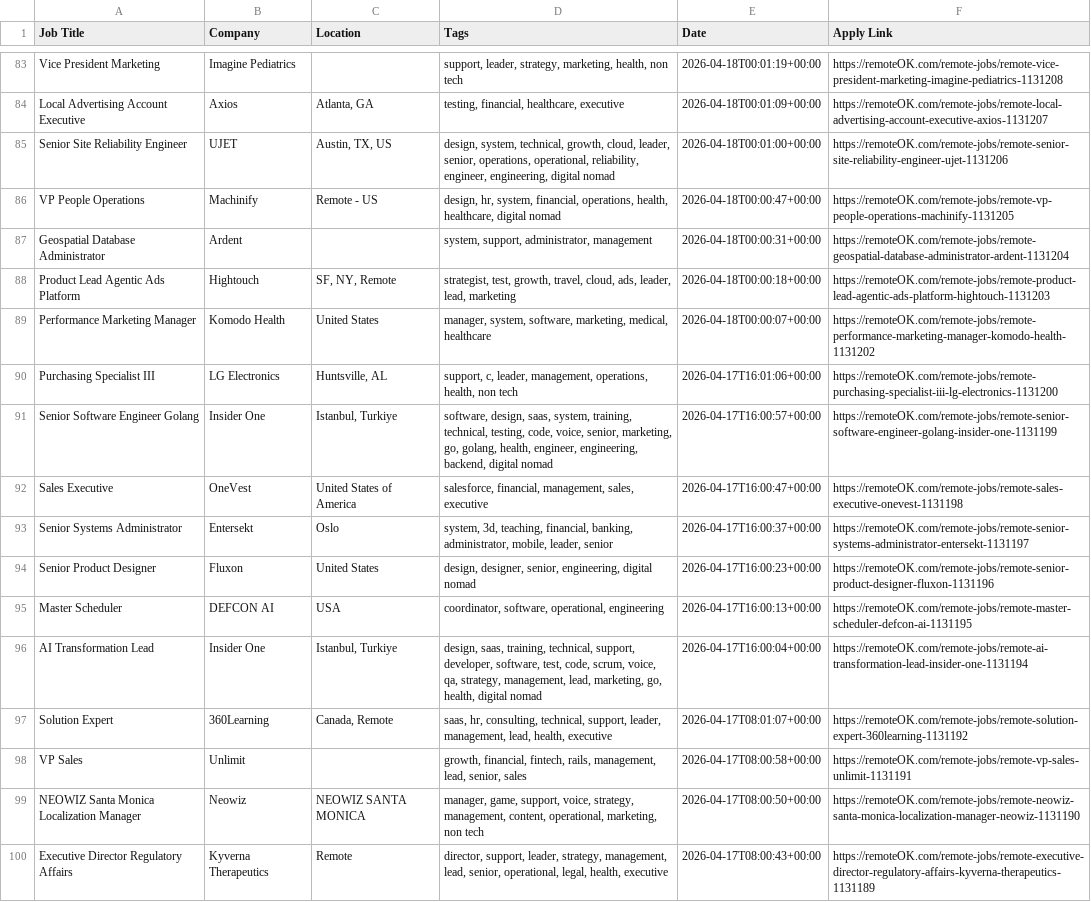
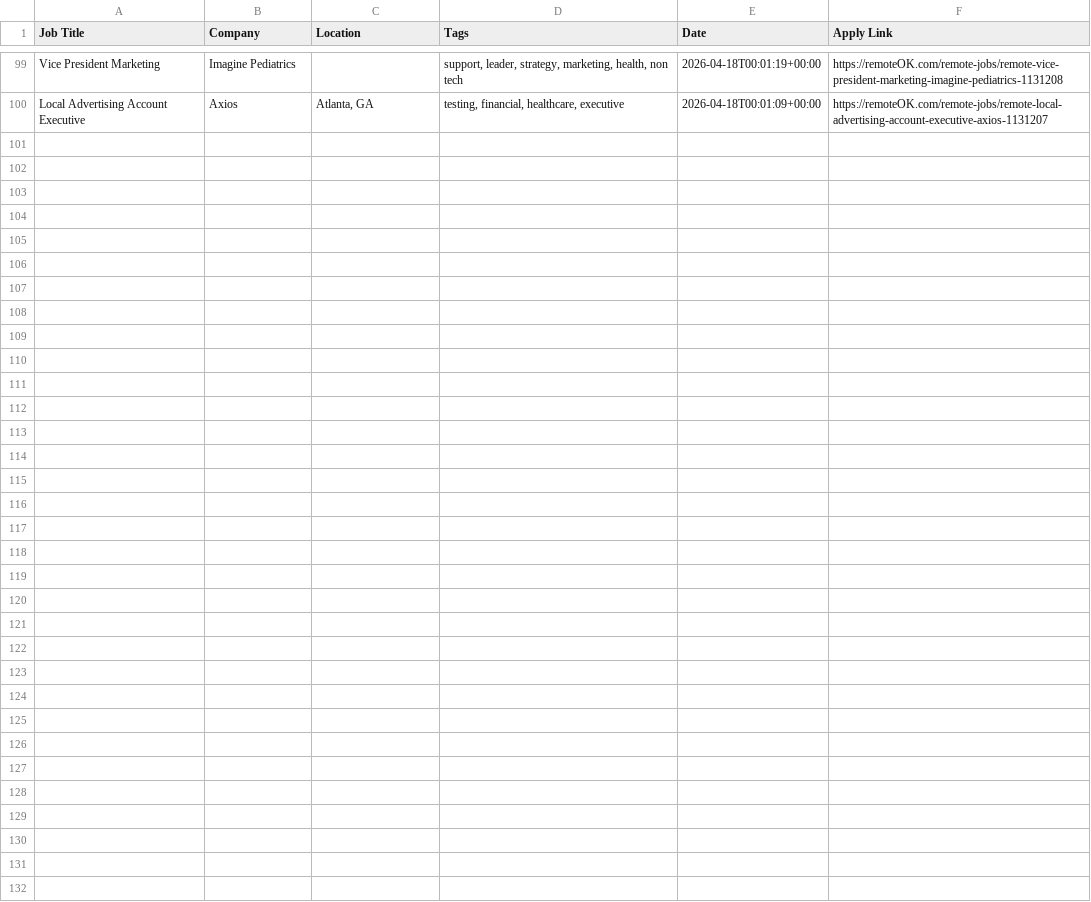
Before and after one commit to naveencoding75/job-market-pulse-2026, a CSV file: public/remote_jobs_live.csv, drawn as a sheet; only a part is shown, gaps mark what is left out; removed rows and columns are numbered as before the commit, all else as after; the diff covers the shown part only; the diff names each change by its address in the sheet, - before the commit and + after, or states it on an @@ line.

```diff
--- a/public/remote_jobs_live.csv
+++ b/public/remote_jobs_live.csv
-row 85: Senior Site Reliability Engineer | UJET | Austin, TX, US | design, system, technical, growth, cloud, leader, senior, operations, operational, reliability, engineer, engineering, digital nomad | 2026-04-18T00:01:00+00:00 | https://remoteOK.com/remote-jobs/remote-senior-site-reliability-engineer-ujet-1131206
-row 86: VP People Operations | Machinify | Remote - US | design, hr, system, financial, operations, health, healthcare, digital nomad | 2026-04-18T00:00:47+00:00 | https://remoteOK.com/remote-jobs/remote-vp-people-operations-machinify-1131205
-row 87: Geospatial Database Administrator | Ardent |  | system, support, administrator, management | 2026-04-18T00:00:31+00:00 | https://remoteOK.com/remote-jobs/remote-geospatial-database-administrator-ardent-1131204
-row 88: Product Lead Agentic Ads Platform | Hightouch | SF, NY, Remote | strategist, test, growth, travel, cloud, ads, leader, lead, marketing | 2026-04-18T00:00:18+00:00 | https://remoteOK.com/remote-jobs/remote-product-lead-agentic-ads-platform-hightouch-1131203
-row 89: Performance Marketing Manager | Komodo Health | United States | manager, system, software, marketing, medical, healthcare | 2026-04-18T00:00:07+00:00 | https://remoteOK.com/remote-jobs/remote-performance-marketing-manager-komodo-health-1131202
-row 90: Purchasing Specialist III | LG Electronics | Huntsville, AL | support, c, leader, management, operations, health, non tech | 2026-04-17T16:01:06+00:00 | https://remoteOK.com/remote-jobs/remote-purchasing-specialist-iii-lg-electronics-1131200
-row 91: Senior Software Engineer Golang | Insider One | Istanbul, Turkiye | software, design, saas, system, training, technical, testing, code, voice, senior, marketing, go, golang, health, engineer, engineering, backend, digital nomad | 2026-04-17T16:00:57+00:00 | https://remoteOK.com/remote-jobs/remote-senior-software-engineer-golang-insider-one-1131199
-row 92: Sales Executive | OneVest | United States of America | salesforce, financial, management, sales, executive | 2026-04-17T16:00:47+00:00 | https://remoteOK.com/remote-jobs/remote-sales-executive-onevest-1131198
-row 93: Senior Systems Administrator | Entersekt | Oslo | system, 3d, teaching, financial, banking, administrator, mobile, leader, senior | 2026-04-17T16:00:37+00:00 | https://remoteOK.com/remote-jobs/remote-senior-systems-administrator-entersekt-1131197
-row 94: Senior Product Designer | Fluxon | United States | design, designer, senior, engineering, digital nomad | 2026-04-17T16:00:23+00:00 | https://remoteOK.com/remote-jobs/remote-senior-product-designer-fluxon-1131196
-row 95: Master Scheduler | DEFCON AI | USA | coordinator, software, operational, engineering | 2026-04-17T16:00:13+00:00 | https://remoteOK.com/remote-jobs/remote-master-scheduler-defcon-ai-1131195
-row 96: AI Transformation Lead | Insider One | Istanbul, Turkiye | design, saas, training, technical, support, developer, software, test, code, scrum, voice, qa, strategy, management, lead, marketing, go, health, digital nomad | 2026-04-17T16:00:04+00:00 | https://remoteOK.com/remote-jobs/remote-ai-transformation-lead-insider-one-1131194
-row 97: Solution Expert | 360Learning | Canada, Remote | saas, hr, consulting, technical, support, leader, management, lead, health, executive | 2026-04-17T08:01:07+00:00 | https://remoteOK.com/remote-jobs/remote-solution-expert-360learning-1131192
-row 98: VP Sales | Unlimit |  | growth, financial, fintech, rails, management, lead, senior, sales | 2026-04-17T08:00:58+00:00 | https://remoteOK.com/remote-jobs/remote-vp-sales-unlimit-1131191
-row 99: NEOWIZ Santa Monica Localization Manager | Neowiz | NEOWIZ SANTA MONICA | manager, game, support, voice, strategy, management, content, operational, marketing, non tech | 2026-04-17T08:00:50+00:00 | https://remoteOK.com/remote-jobs/remote-neowiz-santa-monica-localization-manager-neowiz-1131190
-row 100: Executive Director Regulatory Affairs | Kyverna Therapeutics | Remote | director, support, leader, strategy, management, lead, senior, operational, legal, health, executive | 2026-04-17T08:00:43+00:00 | https://remoteOK.com/remote-jobs/remote-executive-director-regulatory-affairs-kyverna-therapeutics-1131189
```
Also changed, not shown: 16 added rows elsewhere in this file.
